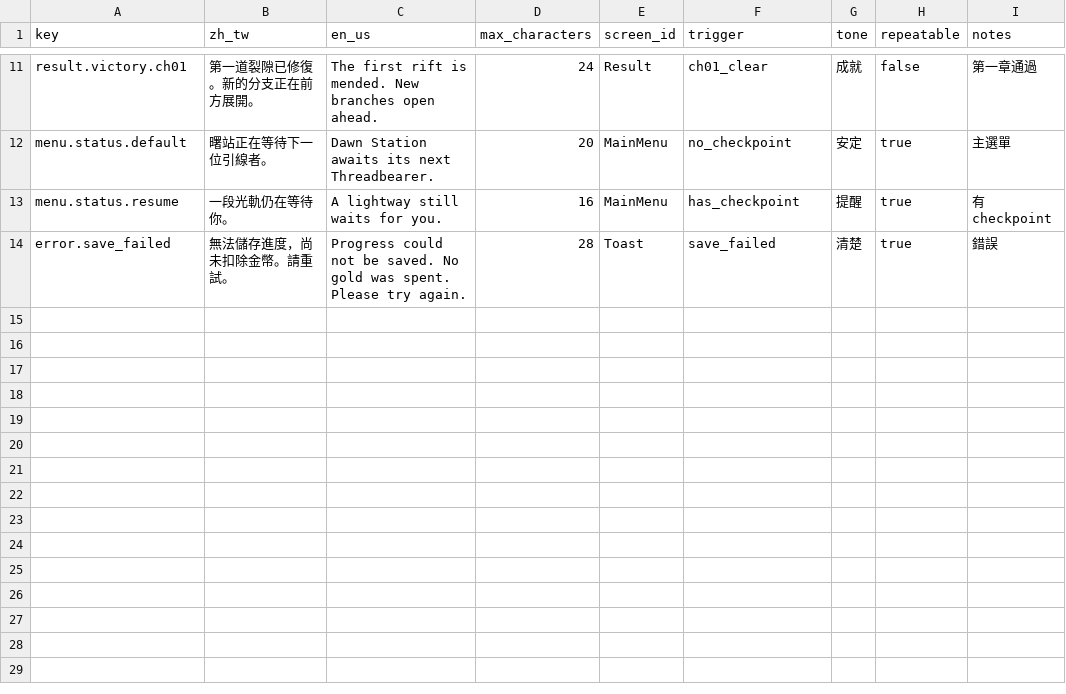
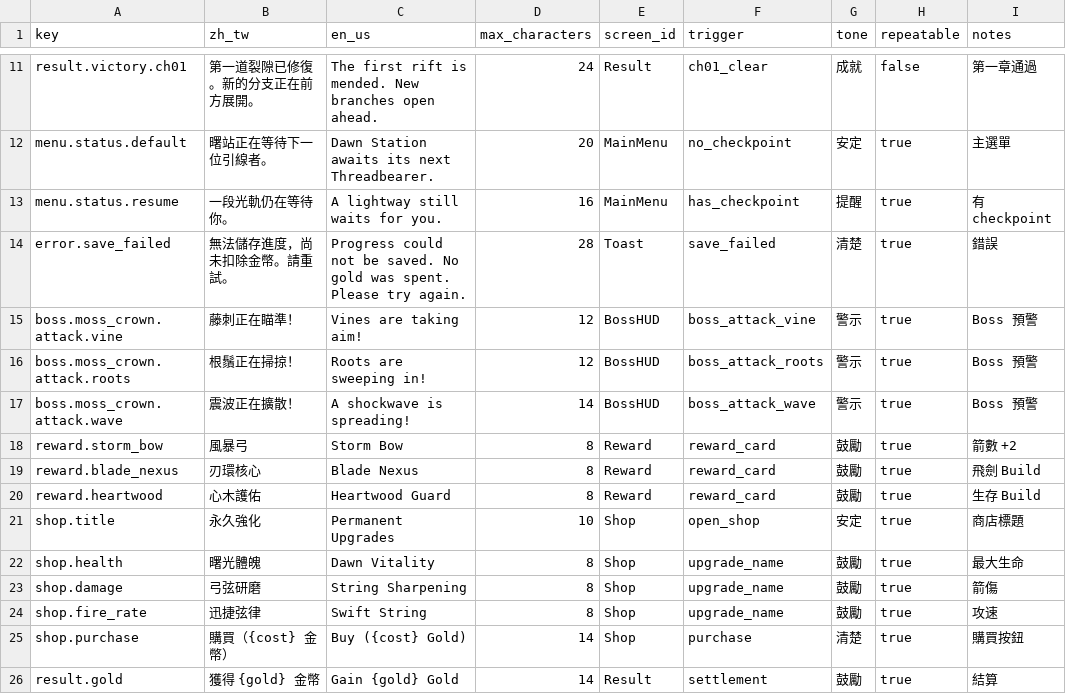
Before and after one commit to qq076qq076/arrow-a-row, a CSV file: docs/content/localization_narrative.csv, drawn as a sheet; only a part is shown, gaps mark what is left out; the diff names each change by its address in the sheet, - before the commit and + after, or states it on an @@ line.

```diff
--- a/docs/content/localization_narrative.csv
+++ b/docs/content/localization_narrative.csv
+row 15: boss.moss_crown.attack.vine | 藤刺正在瞄準！ | Vines are taking aim! | 12 | BossHUD | boss_attack_vine | 警示 | true | Boss 預警
+row 16: boss.moss_crown.attack.roots | 根鬚正在掃掠！ | Roots are sweeping in! | 12 | BossHUD | boss_attack_roots | 警示 | true | Boss 預警
+row 17: boss.moss_crown.attack.wave | 震波正在擴散！ | A shockwave is spreading! | 14 | BossHUD | boss_attack_wave | 警示 | true | Boss 預警
+row 18: reward.storm_bow | 風暴弓 | Storm Bow | 8 | Reward | reward_card | 鼓勵 | true | 箭數 +2
+row 19: reward.blade_nexus | 刃環核心 | Blade Nexus | 8 | Reward | reward_card | 鼓勵 | true | 飛劍 Build
+row 20: reward.heartwood | 心木護佑 | Heartwood Guard | 8 | Reward | reward_card | 鼓勵 | true | 生存 Build
+row 21: shop.title | 永久強化 | Permanent Upgrades | 10 | Shop | open_shop | 安定 | true | 商店標題
+row 22: shop.health | 曙光體魄 | Dawn Vitality | 8 | Shop | upgrade_name | 鼓勵 | true | 最大生命
+row 23: shop.damage | 弓弦研磨 | String Sharpening | 8 | Shop | upgrade_name | 鼓勵 | true | 箭傷
+row 24: shop.fire_rate | 迅捷弦律 | Swift String | 8 | Shop | upgrade_name | 鼓勵 | true | 攻速
+row 25: shop.purchase | 購買（{cost} 金幣） | Buy ({cost} Gold) | 14 | Shop | purchase | 清楚 | true | 購買按鈕
+row 26: result.gold | 獲得 {gold} 金幣 | Gain {gold} Gold | 14 | Result | settlement | 鼓勵 | true | 結算
```
Also changed, not shown: 2 other files.
